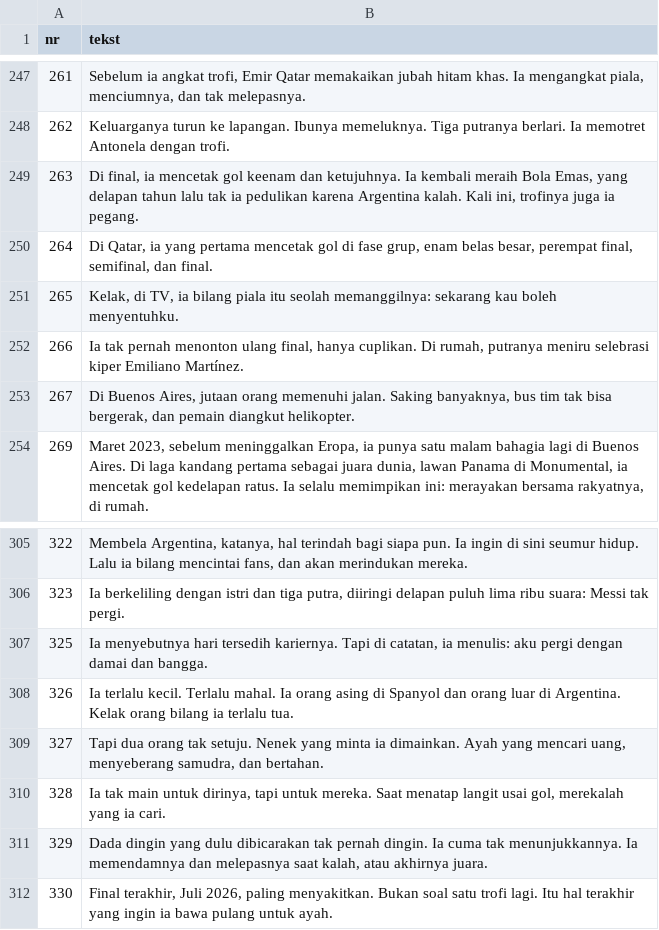
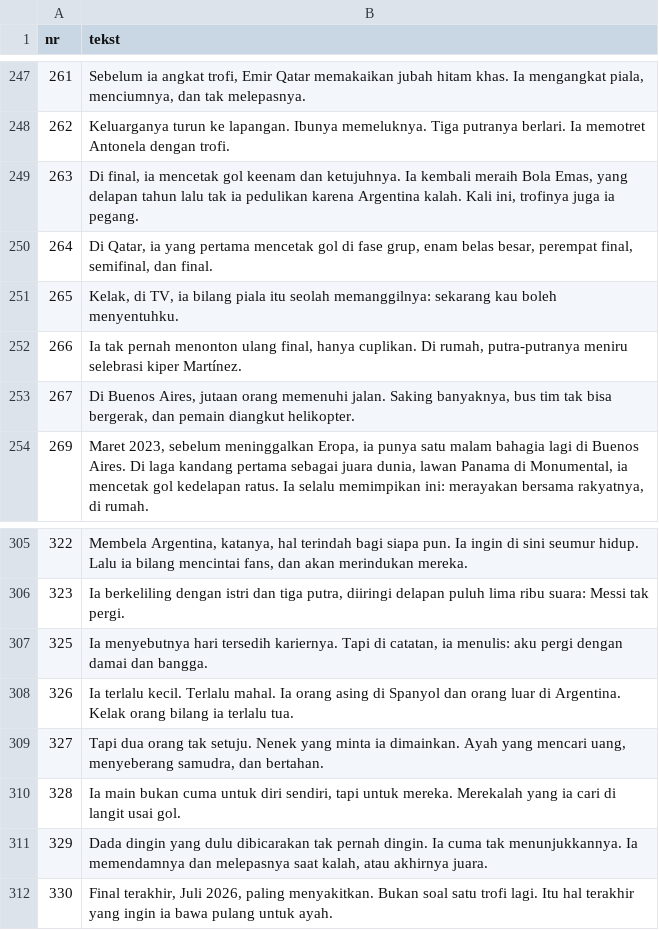
Before and after one commit to fn2h6j82h2-sys/Kjjjj, a TSV file: tlumaczenia/id.tsv, drawn as a sheet; only a part is shown, gaps mark what is left out; the diff covers the shown part only.

```diff
--- a/tlumaczenia/id.tsv
+++ b/tlumaczenia/id.tsv
@@ -251,3 +251,3 @@ nr	tekst
 265	Kelak, di TV, ia bilang piala itu seolah memanggilnya: sekarang kau boleh menyentuhku.
-266	Ia tak pernah menonton ulang final, hanya cuplikan. Di rumah, putranya meniru selebrasi kiper Emiliano Martínez.
+266	Ia tak pernah menonton ulang final, hanya cuplikan. Di rumah, putra-putranya meniru selebrasi kiper Martínez.
 267	Di Buenos Aires, jutaan orang memenuhi jalan. Saking banyaknya, bus tim tak bisa bergerak, dan pemain diangkut helikopter.
@@ -309,3 +309,3 @@ nr	tekst
 327	Tapi dua orang tak setuju. Nenek yang minta ia dimainkan. Ayah yang mencari uang, menyeberang samudra, dan bertahan.
-328	Ia tak main untuk dirinya, tapi untuk mereka. Saat menatap langit usai gol, merekalah yang ia cari.
+328	Ia main bukan cuma untuk diri sendiri, tapi untuk mereka. Merekalah yang ia cari di langit usai gol.
 329	Dada dingin yang dulu dibicarakan tak pernah dingin. Ia cuma tak menunjukkannya. Ia memendamnya dan melepasnya saat kalah, atau akhirnya juara.
```
Also changed, not shown: 15 edited cells elsewhere in this file, 4 other files.
